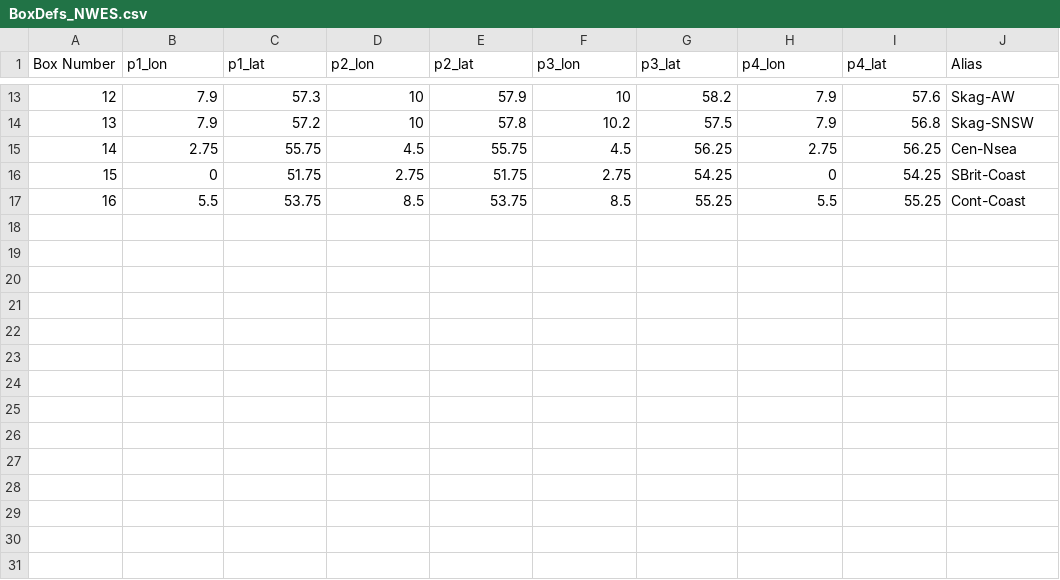
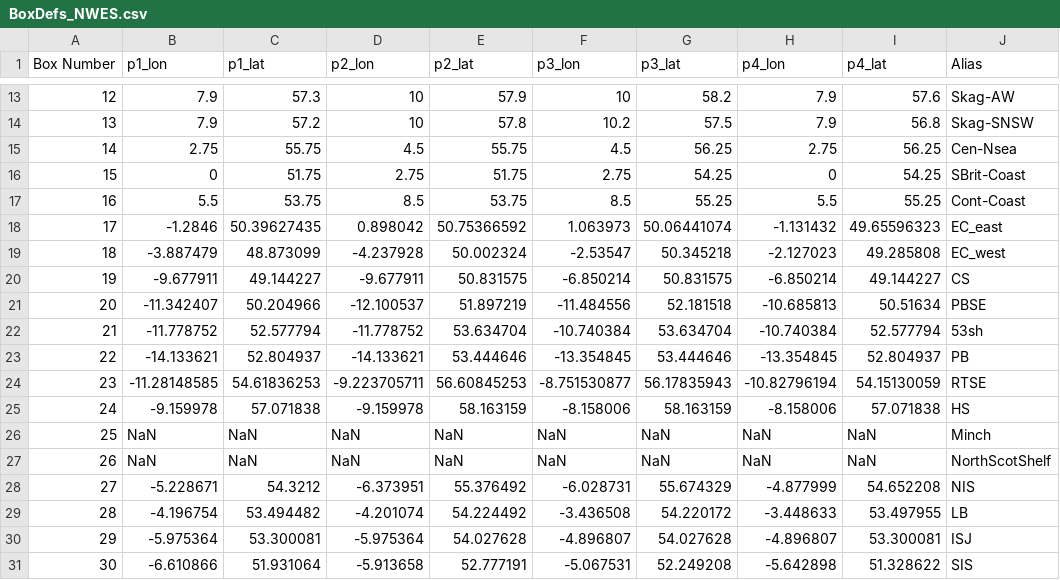
Before and after one commit to beeberx/wg_WGOH, a CSV file: BoxDefs_NWES.csv, drawn as a sheet; only a part is shown, gaps mark what is left out.

Commit message:
Update BoxDefs_NWES.csv merger of two lists - renumbered ED's list.

```diff
--- a/BoxDefs_NWES.csv
+++ b/BoxDefs_NWES.csv
@@ -17 +17,15 @@ Box Number,p1_lon,p1_lat,p2_lon,p2_lat,p3_lon,p3_lat,p4_lon,p4_lat,Alias
 16,5.5,53.75,8.5,53.75,8.5,55.25,5.5,55.25,Cont-Coast
+17,-1.2846,50.39627435,0.898042,50.75366592,1.063973,50.06441074,-1.131432,49.65596323,EC_east
+18,-3.887479,48.873099,-4.237928,50.002324,-2.53547,50.345218,-2.127023,49.285808,EC_west
+19,-9.677911,49.144227,-9.677911,50.831575,-6.850214,50.831575,-6.850214,49.144227,CS
+20,-11.342407,50.204966,-12.100537,51.897219,-11.484556,52.181518,-10.685813,50.51634,PBSE
+21,-11.778752,52.577794,-11.778752,53.634704,-10.740384,53.634704,-10.740384,52.577794,53sh
+22,-14.133621,52.804937,-14.133621,53.444646,-13.354845,53.444646,-13.354845,52.804937,PB
+23,-11.28148585,54.61836253,-9.223705711,56.60845253,-8.751530877,56.17835943,-10.82796194,54.15130059,RTSE
+24,-9.159978,57.071838,-9.159978,58.163159,-8.158006,58.163159,-8.158006,57.071838,HS
+25,NaN,NaN,NaN,NaN,NaN,NaN,NaN,NaN,Minch
+26,NaN,NaN,NaN,NaN,NaN,NaN,NaN,NaN,NorthScotShelf
+27,-5.228671,54.3212,-6.373951,55.376492,-6.028731,55.674329,-4.877999,54.652208,NIS
+28,-4.196754,53.494482,-4.201074,54.224492,-3.436508,54.220172,-3.448633,53.497955,LB
+29,-5.975364,53.300081,-5.975364,54.027628,-4.896807,54.027628,-4.896807,53.300081,ISJ
+30,-6.610866,51.931064,-5.913658,52.777191,-5.067531,52.249208,-5.642898,51.328622,SIS
```
